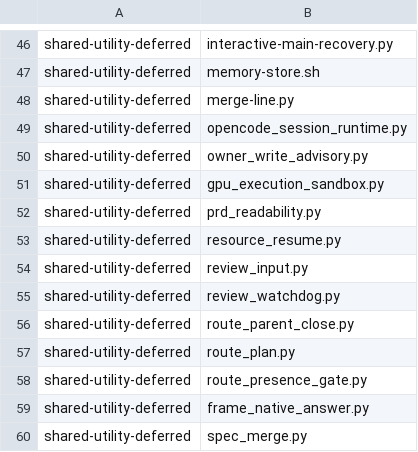
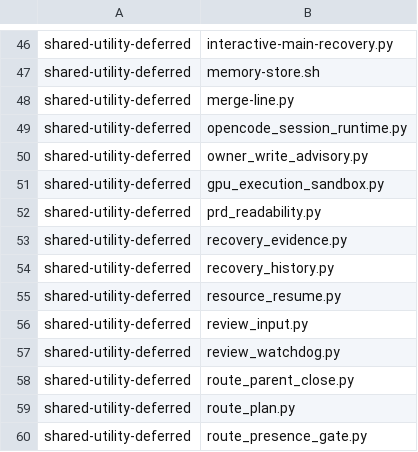
Before and after one commit to YouWanHee/hearting, a TSV file: tools/adaptation-census.tsv, drawn as a sheet; only a part is shown, gaps mark what is left out; the shorter side is filled out with more unchanged rows.

Commit message:
refactor(recovery): unify stored lineage and attempt evidence

```diff
--- a/tools/adaptation-census.tsv
+++ b/tools/adaptation-census.tsv
@@ -52,2 +52,4 @@ shared-utility-deferred	gpu_execution_sandbox.py
 shared-utility-deferred	prd_readability.py
+shared-utility-deferred	recovery_evidence.py
+shared-utility-deferred	recovery_history.py
 shared-utility-deferred	resource_resume.py
```
Also changed, not shown: 23 other files.
